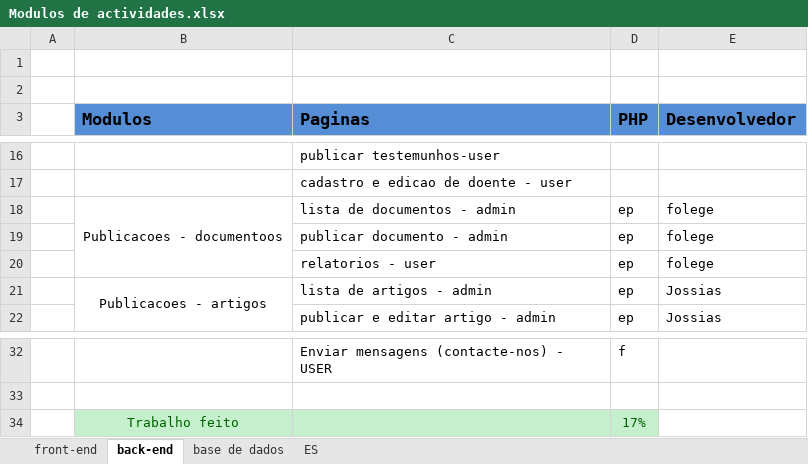
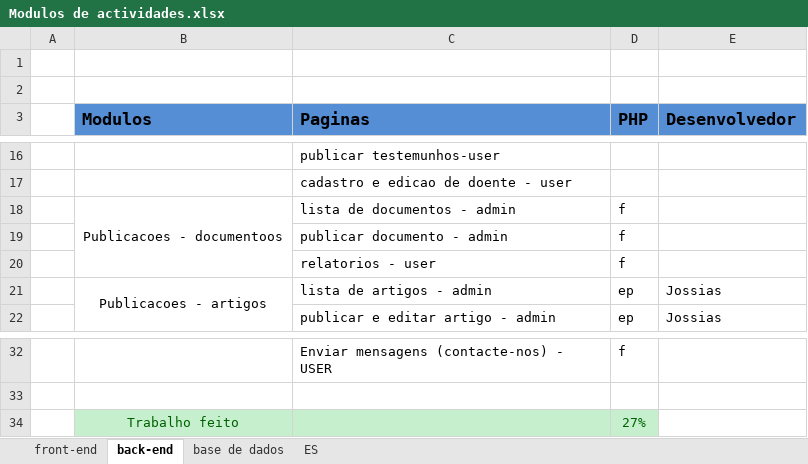
Before and after one commit to GabrielTimba/SAPDR, an Excel workbook: Modulos de actividades.xlsx, sheet back-end, drawn as a sheet; only a part is shown, gaps mark what is left out; values as stored, in another font and other column widths than the file's, no borders; conditional formats not drawn; the diff names each change by its address in the sheet, - before the commit and + after, or states it on an @@ line.

Commit message:
Update Modulos de actividades.xlsx

```diff
--- a/Modulos de actividades.xlsx (sheet back-end)
+++ b/Modulos de actividades.xlsx (sheet back-end)
-D18:D20 (PHP): ep
+D18:D20 (PHP): f
-E18:E20 (Desenvolvedor): folege
+E18:E20 (Desenvolvedor): (empty)
-D34 (PHP): 17%
+D34 (PHP): 27%
```
